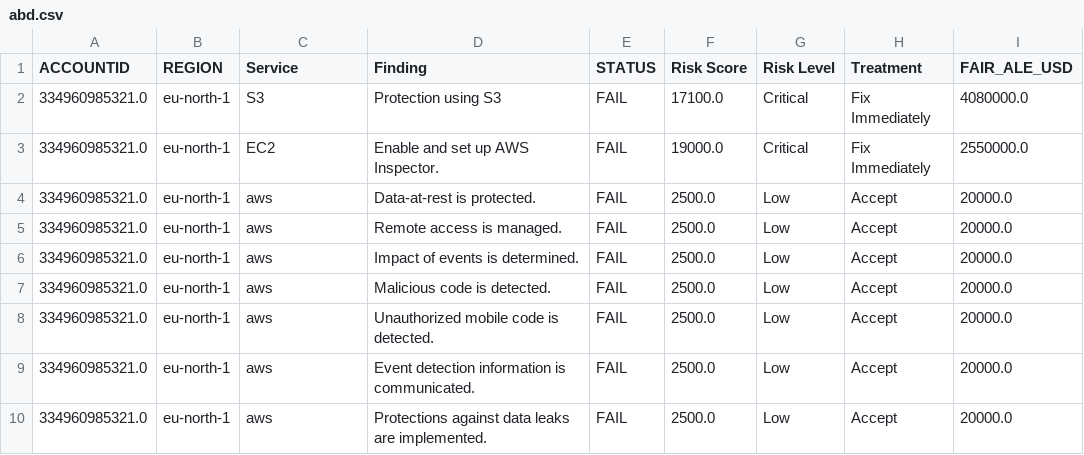
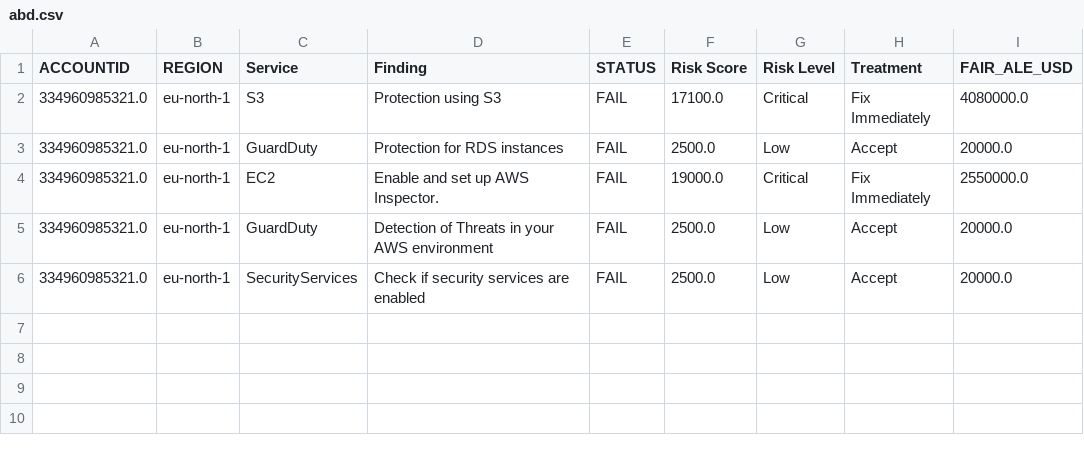
Before and after one commit to muhammad-hussian-zahid/security-platform, a CSV file: abd.csv, drawn as a sheet.

Commit message:
sample.

```diff
--- a/abd.csv
+++ b/abd.csv
@@ -2,9 +2,5 @@ ACCOUNTID,REGION,Service,Finding,STATUS,Risk Score,Risk Level,Treatment,FAIR_ALE
 334960985321.0,eu-north-1,S3,Protection using S3,FAIL,17100.0,Critical,Fix Immediately,4080000.0
+334960985321.0,eu-north-1,GuardDuty,Protection for RDS instances,FAIL,2500.0,Low,Accept,20000.0
 334960985321.0,eu-north-1,EC2,Enable and set up AWS Inspector.,FAIL,19000.0,Critical,Fix Immediately,2550000.0
-334960985321.0,eu-north-1,aws,Data-at-rest is protected.,FAIL,2500.0,Low,Accept,20000.0
-334960985321.0,eu-north-1,aws,Remote access is managed.,FAIL,2500.0,Low,Accept,20000.0
-334960985321.0,eu-north-1,aws,Impact of events is determined.,FAIL,2500.0,Low,Accept,20000.0
-334960985321.0,eu-north-1,aws,Malicious code is detected.,FAIL,2500.0,Low,Accept,20000.0
-334960985321.0,eu-north-1,aws,Unauthorized mobile code is detected.,FAIL,2500.0,Low,Accept,20000.0
-334960985321.0,eu-north-1,aws,Event detection information is communicated.,FAIL,2500.0,Low,Accept,20000.0
-334960985321.0,eu-north-1,aws,Protections against data leaks are implemented.,FAIL,2500.0,Low,Accept,20000.0
+334960985321.0,eu-north-1,GuardDuty,Detection of Threats in your AWS environment,FAIL,2500.0,Low,Accept,20000.0
+334960985321.0,eu-north-1,SecurityServices,Check if security services are enabled,FAIL,2500.0,Low,Accept,20000.0
```
